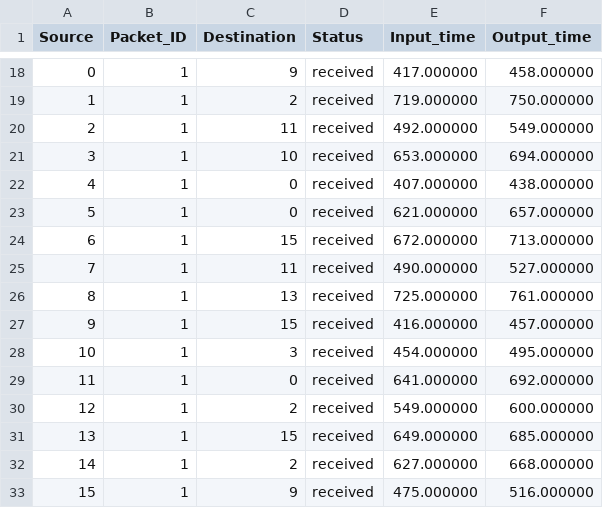
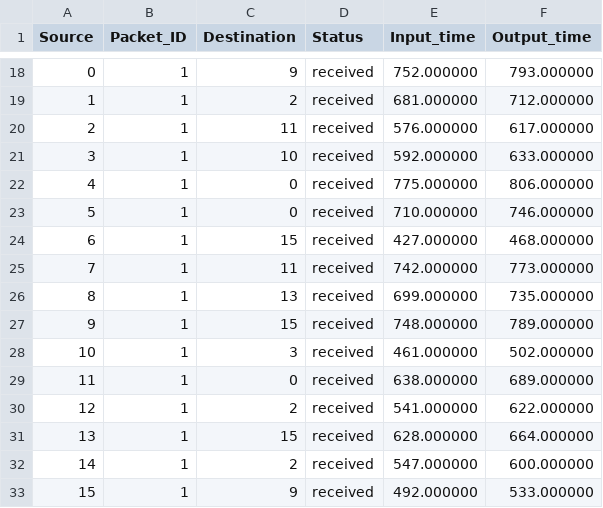
Before and after one commit to MRLMRML/NoC-simulator, a CSV file: NoC/Data/PacketRecord.csv, drawn as a sheet; only a part is shown, gaps mark what is left out; the diff covers the shown part only.

```diff
--- a/NoC/Data/PacketRecord.csv
+++ b/NoC/Data/PacketRecord.csv
@@ -18,16 +18,16 @@ Source,Packet_ID,Destination,Status,Input_time,Output_time,
-0,1,9,received,417.000000,458.000000,
-1,1,2,received,719.000000,750.000000,
-2,1,11,received,492.000000,549.000000,
-3,1,10,received,653.000000,694.000000,
-4,1,0,received,407.000000,438.000000,
-5,1,0,received,621.000000,657.000000,
-6,1,15,received,672.000000,713.000000,
-7,1,11,received,490.000000,527.000000,
-8,1,13,received,725.000000,761.000000,
-9,1,15,received,416.000000,457.000000,
-10,1,3,received,454.000000,495.000000,
-11,1,0,received,641.000000,692.000000,
-12,1,2,received,549.000000,600.000000,
-13,1,15,received,649.000000,685.000000,
-14,1,2,received,627.000000,668.000000,
-15,1,9,received,475.000000,516.000000,
+0,1,9,received,752.000000,793.000000,
+1,1,2,received,681.000000,712.000000,
+2,1,11,received,576.000000,617.000000,
+3,1,10,received,592.000000,633.000000,
+4,1,0,received,775.000000,806.000000,
+5,1,0,received,710.000000,746.000000,
+6,1,15,received,427.000000,468.000000,
+7,1,11,received,742.000000,773.000000,
+8,1,13,received,699.000000,735.000000,
+9,1,15,received,748.000000,789.000000,
+10,1,3,received,461.000000,502.000000,
+11,1,0,received,638.000000,689.000000,
+12,1,2,received,541.000000,622.000000,
+13,1,15,received,628.000000,664.000000,
+14,1,2,received,547.000000,600.000000,
+15,1,9,received,492.000000,533.000000,
```
Also changed, not shown: 102 edited cells elsewhere in this file, NoC/Data/TrafficData.csv, 1 other file.
